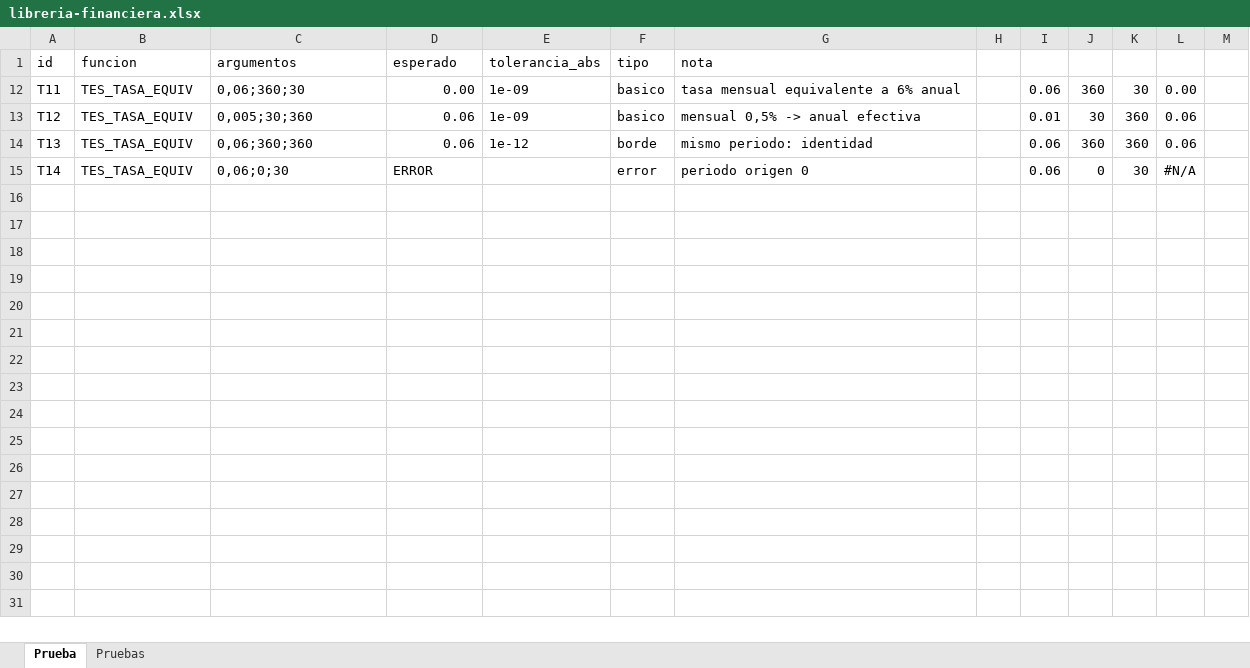
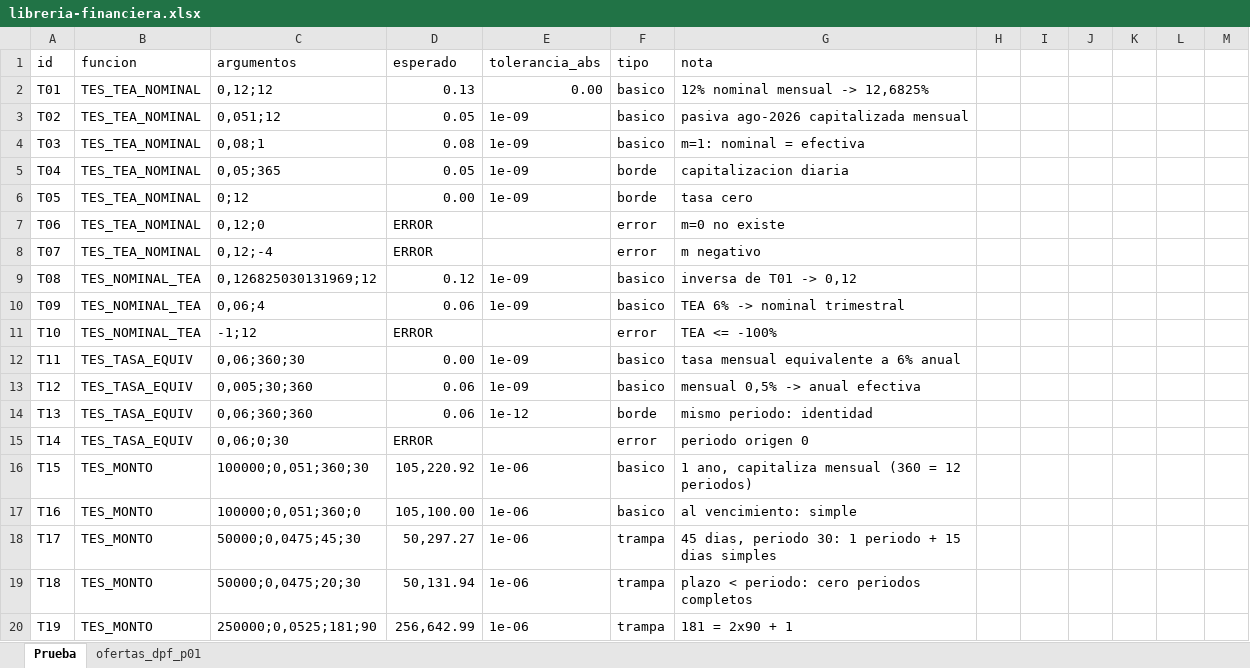
Before and after one commit to em4947790-gif/mi-construccion, an Excel workbook: libreria-financiera.xlsx, sheet Prueba, drawn as a sheet; only a part is shown; values as stored, in another font and other column widths than the file's, no borders; table styles not drawn; the diff covers the shown part only; the diff names each change by its address in the sheet, - before the commit and + after, or states it on an @@ line.

```diff
--- a/libreria-financiera.xlsx (sheet Prueba)
+++ b/libreria-financiera.xlsx (sheet Prueba)
-sheet tab: Pruebas
+sheet tab: ofertas_dpf_p01
@@ row 2 unhidden: T01 | TES_TEA_NOMINAL | 0,12;12 | 0.13 | 0.00 | basico | 12% nominal mensual -> 12,6825% @@
@@ row 3 unhidden: T02 | TES_TEA_NOMINAL | 0,051;12 | 0.05 | 1e-09 | basico | pasiva ago-2026 capitalizada mensual @@
@@ row 4 unhidden: T03 | TES_TEA_NOMINAL | 0,08;1 | 0.08 | 1e-09 | basico | m=1: nominal = efectiva @@
@@ row 5 unhidden: T04 | TES_TEA_NOMINAL | 0,05;365 | 0.05 | 1e-09 | borde | capitalizacion diaria @@
@@ row 6 unhidden: T05 | TES_TEA_NOMINAL | 0;12 | 0.00 | 1e-09 | borde | tasa cero @@
@@ row 7 unhidden: T06 | TES_TEA_NOMINAL | 0,12;0 | ERROR |  | error | m=0 no existe @@
@@ row 8 unhidden: T07 | TES_TEA_NOMINAL | 0,12;-4 | ERROR |  | error | m negativo @@
@@ row 9 unhidden: T08 | TES_NOMINAL_TEA | 0,126825030131969;12 | 0.12 | 1e-09 | basico | inversa de T01 -> 0,12 @@
@@ row 10 unhidden: T09 | TES_NOMINAL_TEA | 0,06;4 | 0.06 | 1e-09 | basico | TEA 6% -> nominal trimestral @@
@@ row 11 unhidden: T10 | TES_NOMINAL_TEA | -1;12 | ERROR |  | error | TEA <= -100% @@
-I12: 0.06
+I12: (empty)
-J12: 360
+J12: (empty)
-K12: 30
+K12: (empty)
-L12: 0.00
+L12: (empty)
-I13: 0.01
+I13: (empty)
-J13: 30
+J13: (empty)
-K13:K14: 360
+K13:K14: (empty)
-L13:L14: 0.06
+L13:L14: (empty)
-I14:I15: 0.06
+I14:I15: (empty)
-J14: 360
+J14: (empty)
-J15: 0
+J15: (empty)
-K15: 30
+K15: (empty)
-L15: #N/A
+L15: (empty)
+row 16: T15 | TES_MONTO | 100000;0,051;360;30 | 105,220.92 | 1e-06 | basico | 1 ano, capitaliza mensual (360 = 12 periodos)
+row 17: T16 | TES_MONTO | 100000;0,051;360;0 | 105,100.00 | 1e-06 | basico | al vencimiento: simple
+row 18: T17 | TES_MONTO | 50000;0,0475;45;30 | 50,297.27 | 1e-06 | trampa | 45 dias, periodo 30: 1 periodo + 15 dias simples
+row 19: T18 | TES_MONTO | 50000;0,0475;20;30 | 50,131.94 | 1e-06 | trampa | plazo < periodo: cero periodos completos
+row 20: T19 | TES_MONTO | 250000;0,0525;181;90 | 256,642.99 | 1e-06 | trampa | 181 = 2x90 + 1
```
Also changed, not shown: 20 added rows elsewhere in this sheet, hidden cells, 1 other file.
